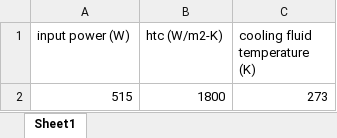
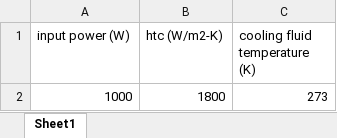
Before and after one commit to riccardoBocce/python_exam, an Excel workbook: parameters.xlsx, sheet Sheet1, drawn as a sheet; values as stored, in another font and other column widths than the file's, no borders; the diff names each change by its address in the sheet, - before the commit and + after, or states it on an @@ line.

```diff
--- a/parameters.xlsx (sheet Sheet1)
+++ b/parameters.xlsx (sheet Sheet1)
-A2 (input power (W)): 515
+A2 (input power (W)): 1000
```
Also changed, not shown: 2 other files.
